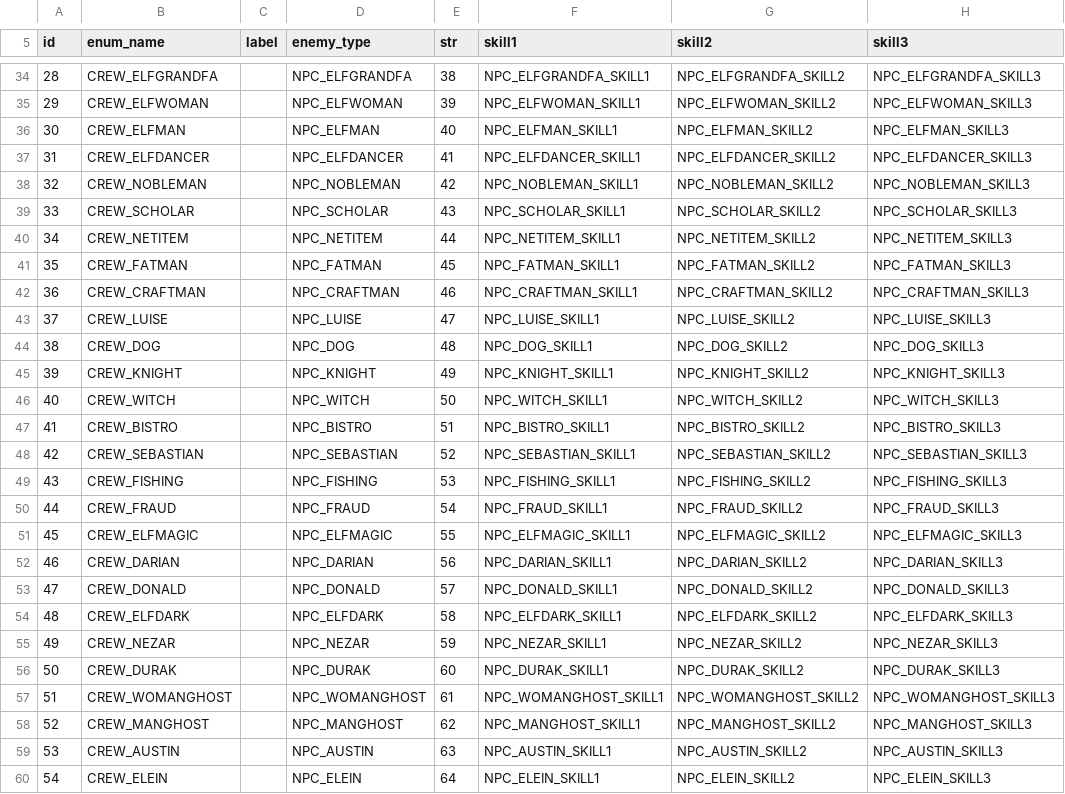
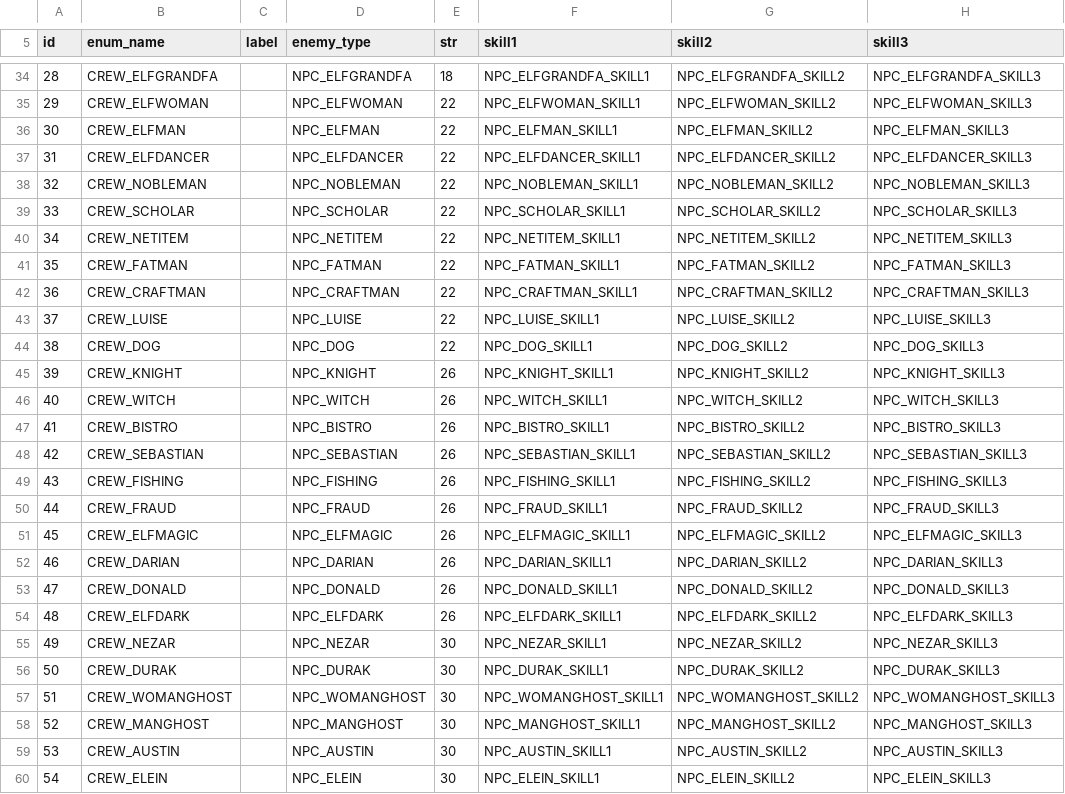
Before and after one commit to caidoz/cs, a TSV file: content/crew.tsv, drawn as a sheet; only a part is shown, gaps mark what is left out; the diff covers the shown part only; the diff names each change by its address in the sheet, - before the commit and + after, or states it on an @@ line.

```diff
--- a/content/crew.tsv
+++ b/content/crew.tsv
-E34 (str): 38
+E34 (str): 18
-E35 (str): 39
+E35 (str): 22
-E36 (str): 40
+E36 (str): 22
-E37 (str): 41
+E37 (str): 22
-E38 (str): 42
+E38 (str): 22
-E39 (str): 43
+E39 (str): 22
-E40 (str): 44
+E40 (str): 22
-E41 (str): 45
+E41 (str): 22
-E42 (str): 46
+E42 (str): 22
-E43 (str): 47
+E43 (str): 22
-E44 (str): 48
+E44 (str): 22
-E45 (str): 49
+E45 (str): 26
-E46 (str): 50
+E46 (str): 26
-E47 (str): 51
+E47 (str): 26
-E48 (str): 52
+E48 (str): 26
-E49 (str): 53
+E49 (str): 26
-E50 (str): 54
+E50 (str): 26
-E51 (str): 55
+E51 (str): 26
-E52 (str): 56
+E52 (str): 26
-E53 (str): 57
+E53 (str): 26
-E54 (str): 58
+E54 (str): 26
-E55 (str): 59
+E55 (str): 30
-E56 (str): 60
+E56 (str): 30
-E57 (str): 61
+E57 (str): 30
-E58 (str): 62
+E58 (str): 30
-E59 (str): 63
+E59 (str): 30
-E60 (str): 64
+E60 (str): 30
```
Also changed, not shown: 36 edited cells elsewhere in this file, 5 other files.
